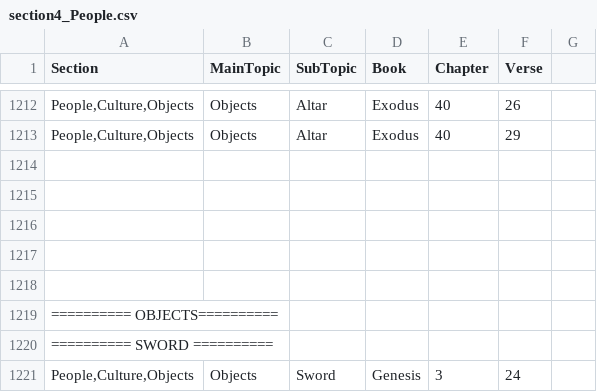
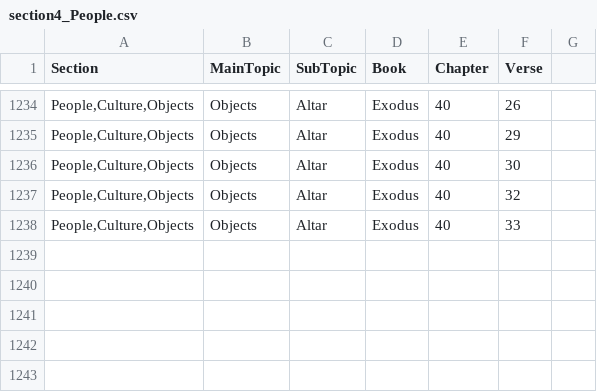
Before and after one commit to Twiggins12/BibleBlossoms, a CSV file: data/sections/section4_People.csv, drawn as a sheet; only a part is shown, gaps mark what is left out; the shorter side is filled out with more unchanged rows; the diff covers the shown part only; the diff names each change by its address in the sheet, - before the commit and + after, or states it on an @@ line.

Commit message:
Update section4_People.csv

```diff
--- a/data/sections/section4_People.csv
+++ b/data/sections/section4_People.csv
+row 1236: People,Culture,Objects | Objects | Altar | Exodus | 40 | 30
+row 1237: People,Culture,Objects | Objects | Altar | Exodus | 40 | 32
+row 1238: People,Culture,Objects | Objects | Altar | Exodus | 40 | 33
```
Also changed, not shown: 22 added rows elsewhere in this file.
